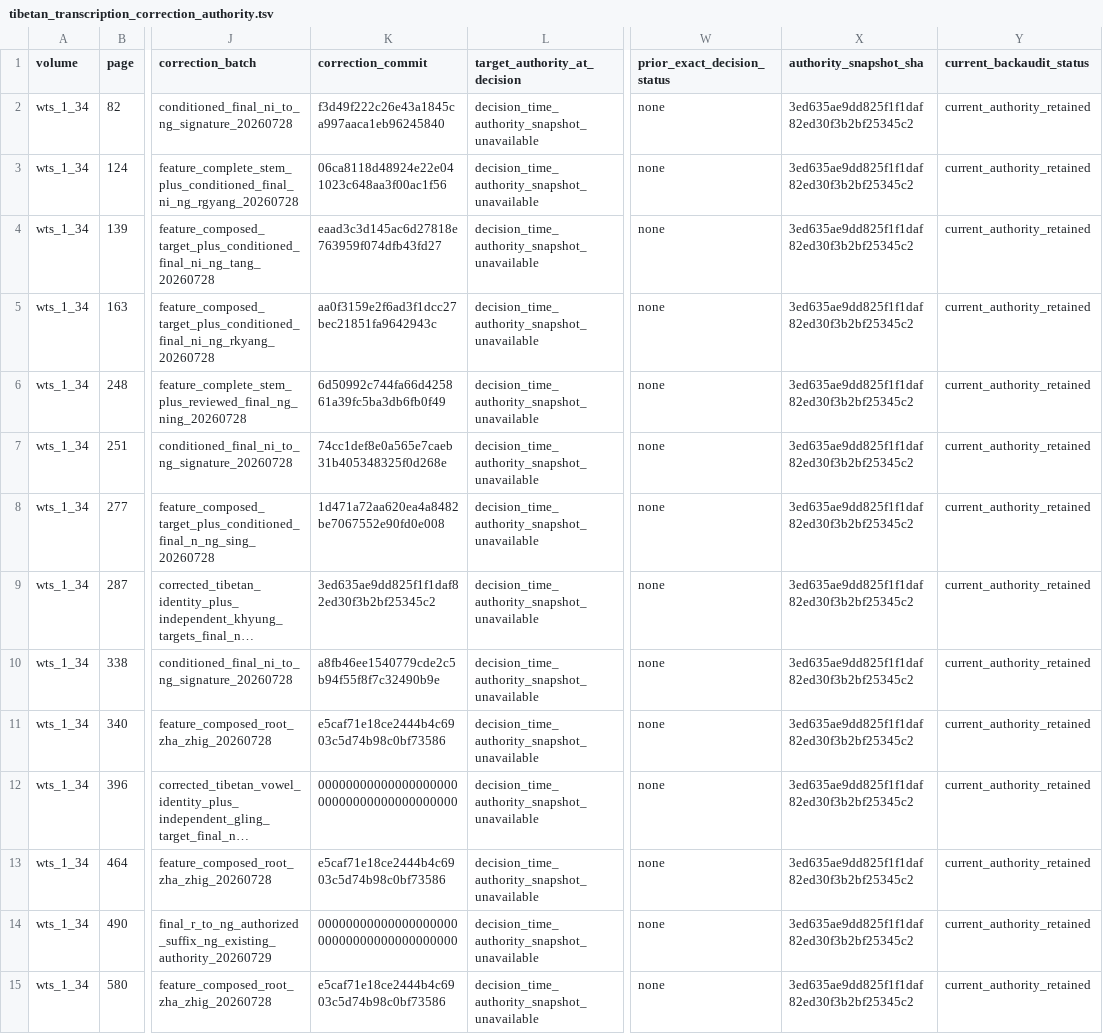
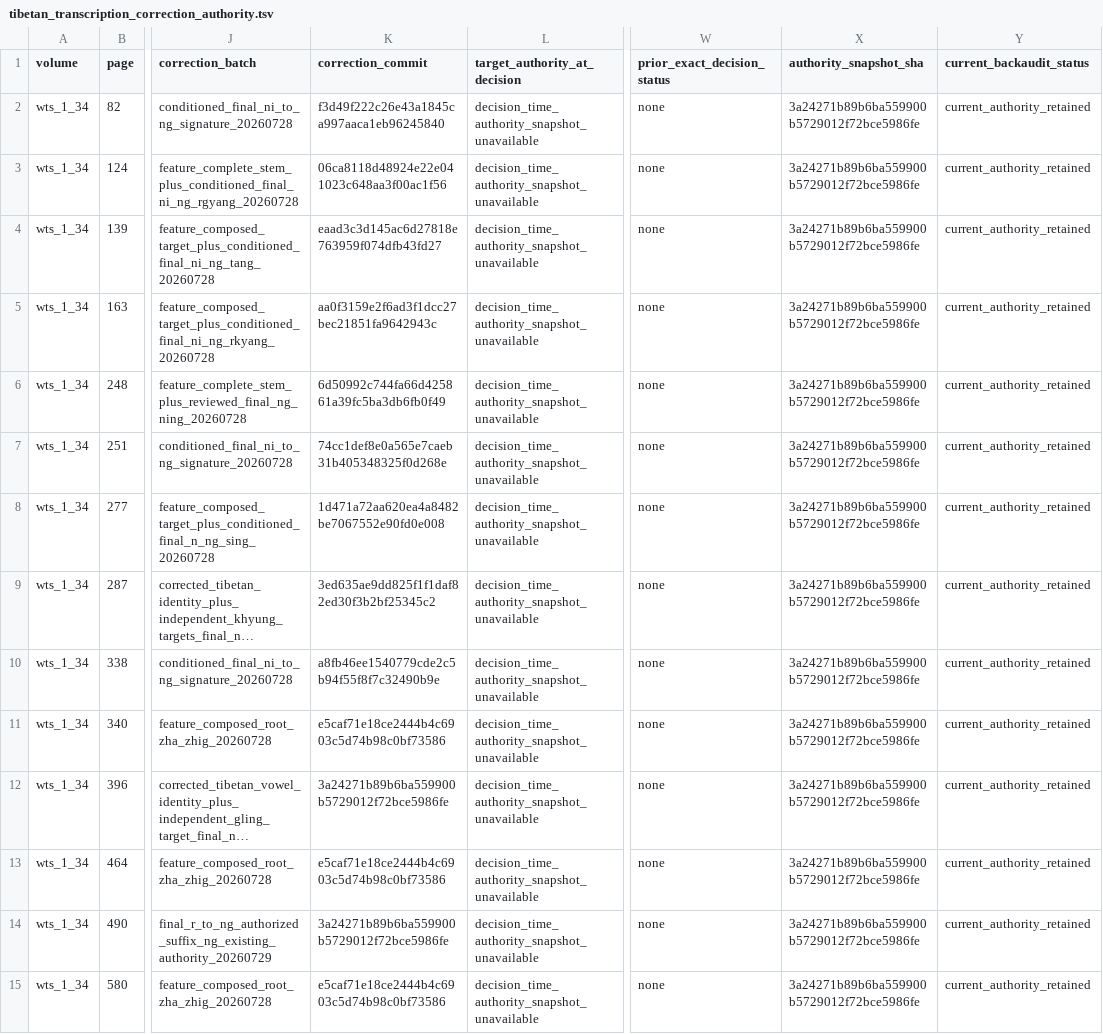
Before and after one commit to nh36/WtSOCR, a TSV file: data/tibetan_transcription_correction_authority.tsv, drawn as a sheet; only a part is shown, gaps mark what is left out; long unchanged cells end in …; the diff covers the shown part only; the diff names each change by its address in the sheet, - before the commit and + after, or states it on an @@ line.

Commit message:
Refresh transcription authority diagnostics

```diff
--- a/data/tibetan_transcription_correction_authority.tsv
+++ b/data/tibetan_transcription_correction_authority.tsv
-X2:X15 (authority_snapshot_sha): 3ed635ae9dd825f1f1daf82ed30f3b2bf25345c2
+X2:X15 (authority_snapshot_sha): 3a24271b89b6ba559900b5729012f72bce5986fe
-K12 (correction_commit): 0000000000000000000000000000000000000000
+K12 (correction_commit): 3a24271b89b6ba559900b5729012f72bce5986fe
-K14 (correction_commit): 0000000000000000000000000000000000000000
+K14 (correction_commit): 3a24271b89b6ba559900b5729012f72bce5986fe
```
Also changed, not shown: 49 edited cells elsewhere in this file, 1 other file.
